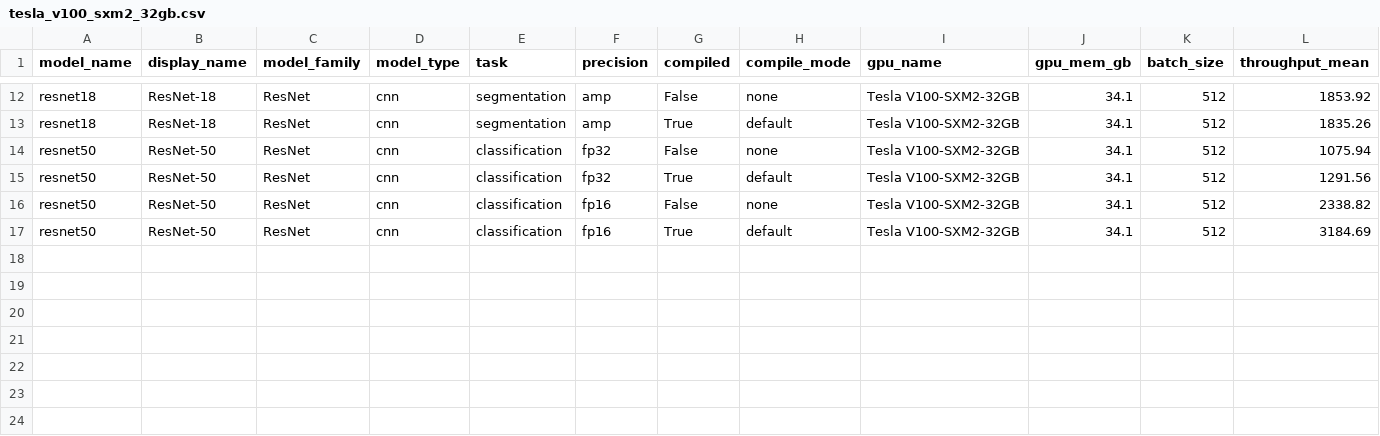
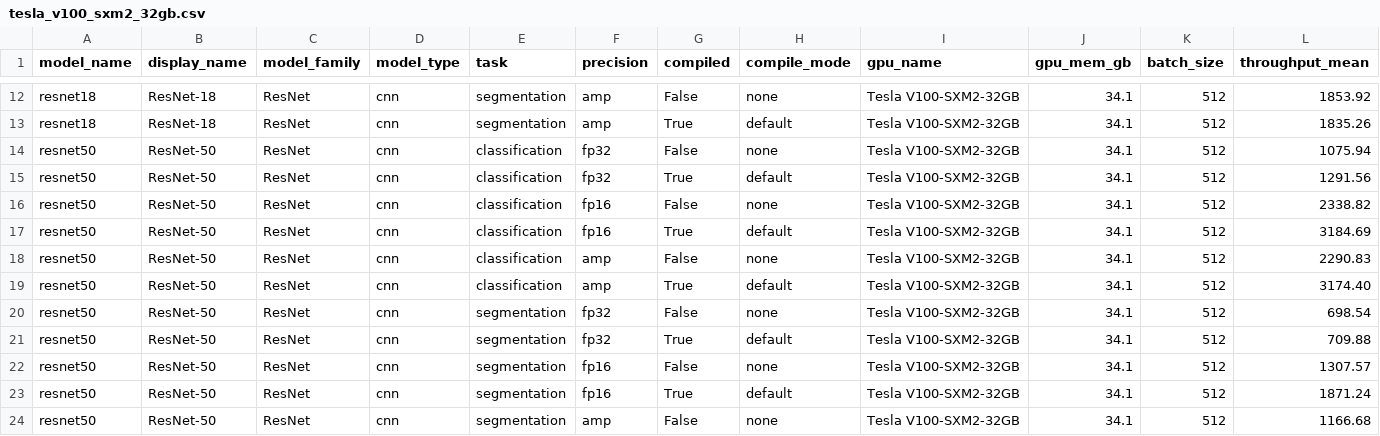
Before and after one commit to calebrob6/throughput-bench, a CSV file: results/tesla_v100_sxm2_32gb.csv, drawn as a sheet; only a part is shown, gaps mark what is left out; rows hold the shown columns only; the diff names each change by its address in the sheet, - before the commit and + after, or states it on an @@ line.

```diff
--- a/results/tesla_v100_sxm2_32gb.csv
+++ b/results/tesla_v100_sxm2_32gb.csv
+row 18: resnet50 | ResNet-50 | ResNet | cnn | classification | amp | False | none | Tesla V100-SXM2-32GB | 34.1 | 512 | 2290.83
+row 19: resnet50 | ResNet-50 | ResNet | cnn | classification | amp | True | default | Tesla V100-SXM2-32GB | 34.1 | 512 | 3174.40
+row 20: resnet50 | ResNet-50 | ResNet | cnn | segmentation | fp32 | False | none | Tesla V100-SXM2-32GB | 34.1 | 512 | 698.54
+row 21: resnet50 | ResNet-50 | ResNet | cnn | segmentation | fp32 | True | default | Tesla V100-SXM2-32GB | 34.1 | 512 | 709.88
+row 22: resnet50 | ResNet-50 | ResNet | cnn | segmentation | fp16 | False | none | Tesla V100-SXM2-32GB | 34.1 | 512 | 1307.57
+row 23: resnet50 | ResNet-50 | ResNet | cnn | segmentation | fp16 | True | default | Tesla V100-SXM2-32GB | 34.1 | 512 | 1871.24
+row 24: resnet50 | ResNet-50 | ResNet | cnn | segmentation | amp | False | none | Tesla V100-SXM2-32GB | 34.1 | 512 | 1166.68
```
Also changed, not shown: 7 other files.
